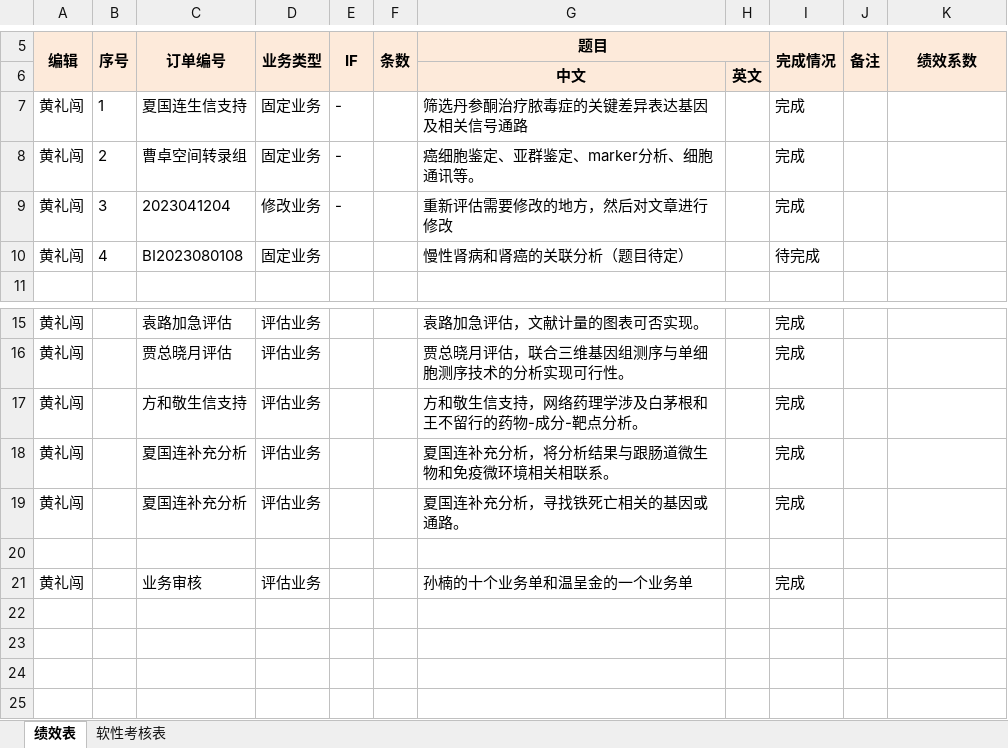
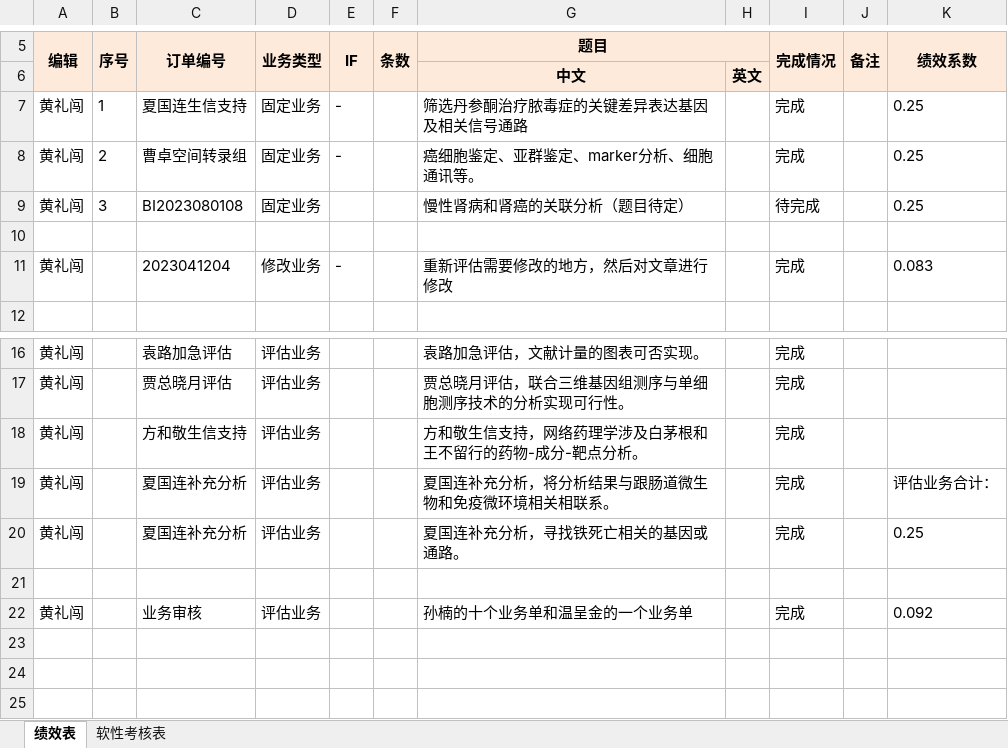
Before and after one commit to shaman-yellow/outline, an Excel workbook: lixiao/performance_2023_10/assess_绩效+软性考核表.xlsx, sheet 绩效表, drawn as a sheet; only a part is shown, gaps mark what is left out; the shorter side is filled out with more unchanged rows; values as stored, in another font and other column widths than the file's, no borders; charts and pictures not drawn; removed rows and columns are numbered as before the commit, all else as after; the diff names each change by its address in the sheet, - before the commit and + after, or states it on an @@ line.

```diff
--- a/lixiao/performance_2023_10/assess_绩效+软性考核表.xlsx (sheet 绩效表)
+++ b/lixiao/performance_2023_10/assess_绩效+软性考核表.xlsx (sheet 绩效表)
-K7:K8 (绩效系数): (empty)
+K7:K8 (绩效系数): 0.25
+row 9: 黄礼闯 | 3 | BI2023080108 | 固定业务 |  |  | 慢性肾病和肾癌的关联分析（题目待定） |  | 待完成 |  | 0.25
+row 10: (empty)
-B11 (序号): 3
+B11 (序号): (empty)
-K11 (绩效系数): (empty)
+K11 (绩效系数): 0.083
-row 10: 黄礼闯 | 4 | BI2023080108 | 固定业务 |  |  | 慢性肾病和肾癌的关联分析（题目待定） |  | 待完成
-K19 (绩效系数): (empty)
+K19 (绩效系数): 评估业务合计：
-K20 (绩效系数): (empty)
+K20 (绩效系数): 0.25
-K22 (绩效系数): (empty)
+K22 (绩效系数): 0.092
```
Also changed, not shown: charts or pictures, 15 other files.
